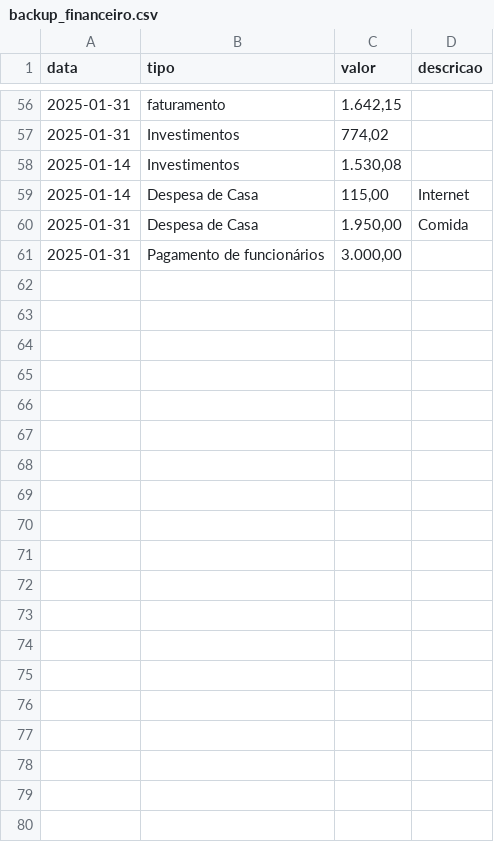
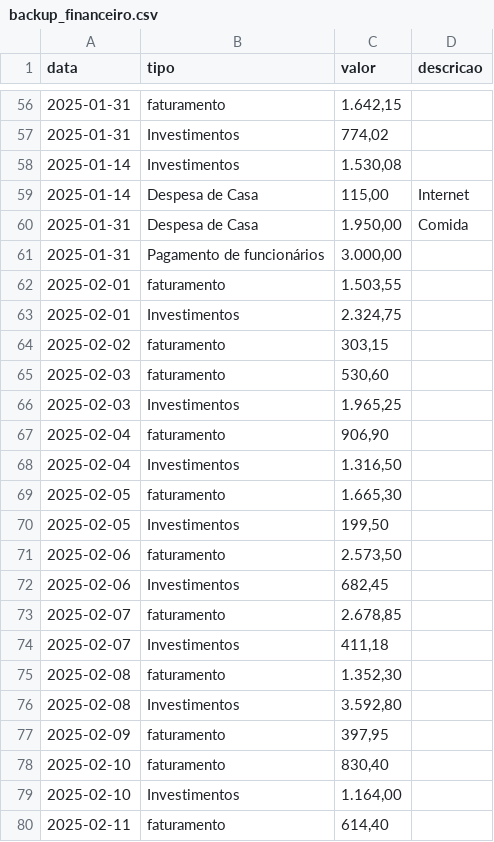
Before and after one commit to MauricioCruzdosSantos/MMControleFinaceiro, a CSV file: backup_financeiro.csv, drawn as a sheet; only a part is shown, gaps mark what is left out; the diff covers the shown part only.

Commit message:
📦 Atualização automática do CSV via frontend

```diff
--- a/backup_financeiro.csv
+++ b/backup_financeiro.csv
@@ -61 +61,20 @@ data,tipo,valor,descricao
 2025-01-31,Pagamento de funcionários,"3.000,00",
+2025-02-01,faturamento,"1.503,55",
+2025-02-01,Investimentos,"2.324,75",
+2025-02-02,faturamento,"303,15",
+2025-02-03,faturamento,"530,60",
+2025-02-03,Investimentos,"1.965,25",
+2025-02-04,faturamento,"906,90",
+2025-02-04,Investimentos,"1.316,50",
+2025-02-05,faturamento,"1.665,30",
+2025-02-05,Investimentos,"199,50",
+2025-02-06,faturamento,"2.573,50",
+2025-02-06,Investimentos,"682,45",
+2025-02-07,faturamento,"2.678,85",
+2025-02-07,Investimentos,"411,18",
+2025-02-08,faturamento,"1.352,30",
+2025-02-08,Investimentos,"3.592,80",
+2025-02-09,faturamento,"397,95",
+2025-02-10,faturamento,"830,40",
+2025-02-10,Investimentos,"1.164,00",
+2025-02-11,faturamento,"614,40",
```
Also changed, not shown: 13 added rows elsewhere in this file.
